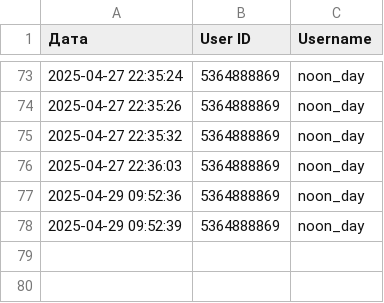
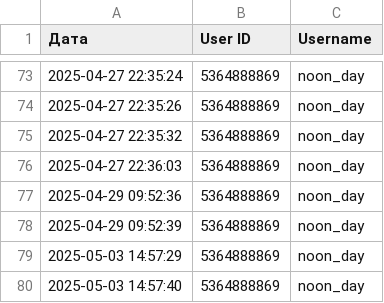
Before and after one commit to Belandiy/StockBot-Public, a CSV file: users_log.csv, drawn as a sheet; only a part is shown, gaps mark what is left out.

```diff
--- a/users_log.csv
+++ b/users_log.csv
@@ -78 +78,3 @@
 2025-04-29 09:52:39,5364888869,noon_day
+2025-05-03 14:57:29,5364888869,noon_day
+2025-05-03 14:57:40,5364888869,noon_day
```
Also changed, not shown: function_logs.csv, 7 other files.
